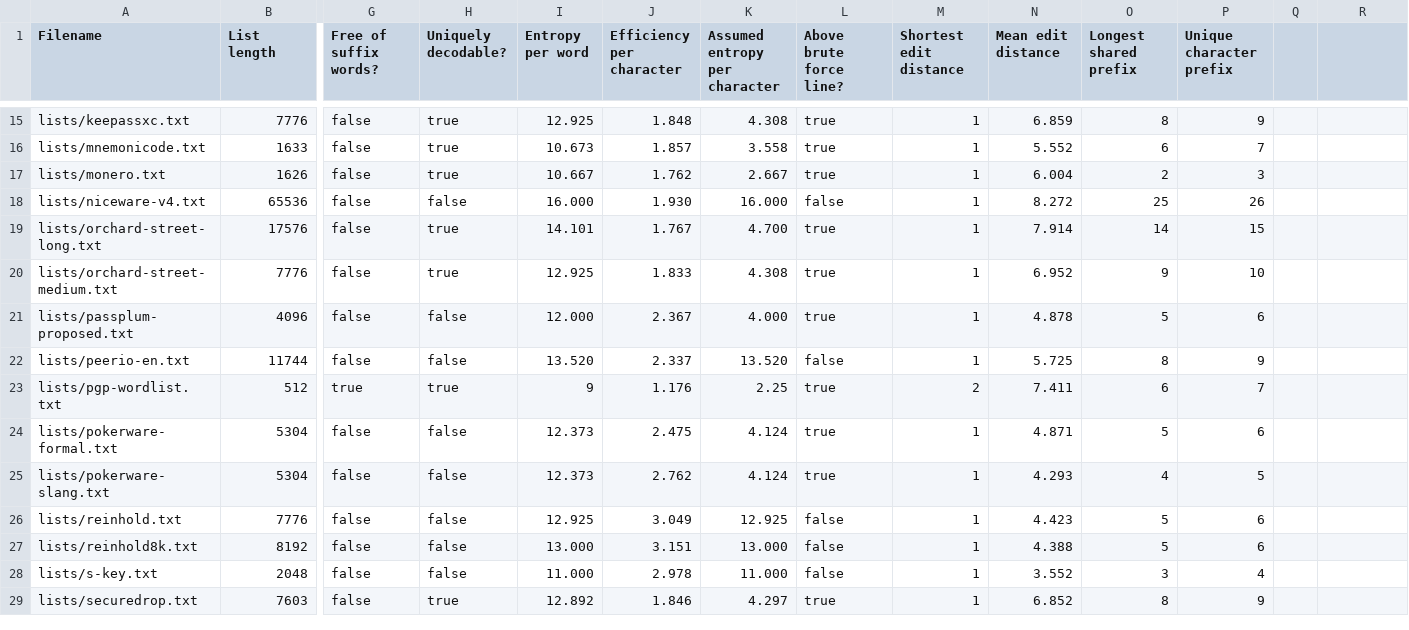
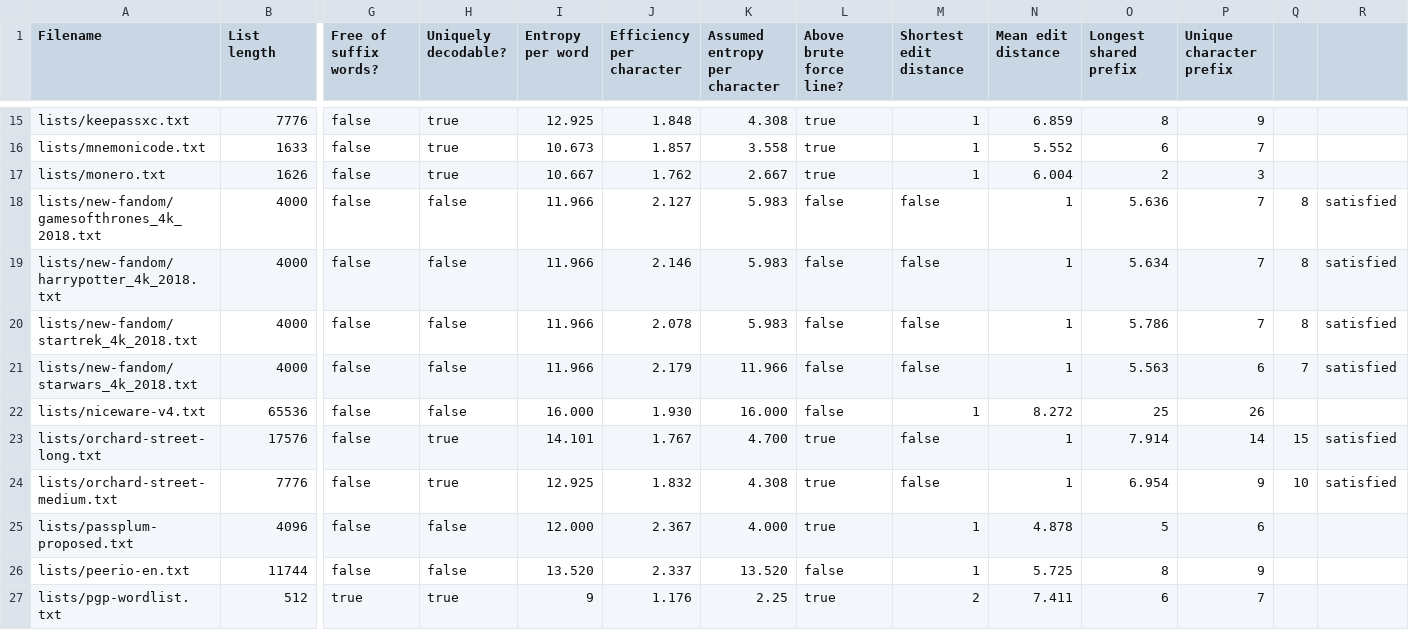
Before and after one commit to sts10/wordlist-information, a CSV file: wordlist-stats-level-4.csv, drawn as a sheet; only a part is shown, gaps mark what is left out; the shorter side is filled out with more unchanged rows; addresses are those after the commit; rows hold the shown columns only; the diff names each change by its address in the sheet, - before the commit and + after, or states it on an @@ line.

Commit message:
updates orchard street lists and adds new fandom lists

```diff
--- a/wordlist-stats-level-4.csv
+++ b/wordlist-stats-level-4.csv
+row 18: lists/new-fandom/gamesofthrones_4k_2018.txt | 4000 | false | false | 11.966 | 2.127 | 5.983 | false | false | 1 | 5.636 | 7 | 8 | satisfied
+row 19: lists/new-fandom/harrypotter_4k_2018.txt | 4000 | false | false | 11.966 | 2.146 | 5.983 | false | false | 1 | 5.634 | 7 | 8 | satisfied
+row 20: lists/new-fandom/startrek_4k_2018.txt | 4000 | false | false | 11.966 | 2.078 | 5.983 | false | false | 1 | 5.786 | 7 | 8 | satisfied
+row 21: lists/new-fandom/starwars_4k_2018.txt | 4000 | false | false | 11.966 | 2.179 | 11.966 | false | false | 1 | 5.563 | 6 | 7 | satisfied
-M23:M24 (Shortest edit distance): 1
+M23:M24 (Shortest edit distance): false
-N23 (Mean edit distance): 7.914
+N23 (Mean edit distance): 1
-O23 (Longest shared prefix): 14
+O23 (Longest shared prefix): 7.914
-P23 (Unique character prefix): 15
+P23 (Unique character prefix): 14
-Q23: (empty)
+Q23: 15
-R23:R24: (empty)
+R23:R24: satisfied
-J24 (Efficiency per character): 1.833
+J24 (Efficiency per character): 1.832
-N24 (Mean edit distance): 6.952
+N24 (Mean edit distance): 1
-O24 (Longest shared prefix): 9
+O24 (Longest shared prefix): 6.954
-P24 (Unique character prefix): 10
+P24 (Unique character prefix): 9
-Q24: (empty)
+Q24: 10
```
Also changed, not shown: 6 other files.
